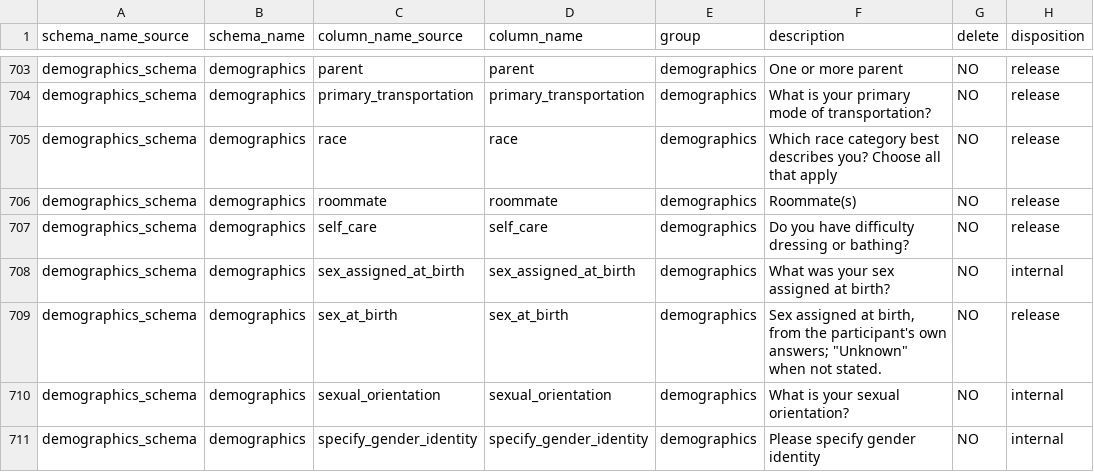
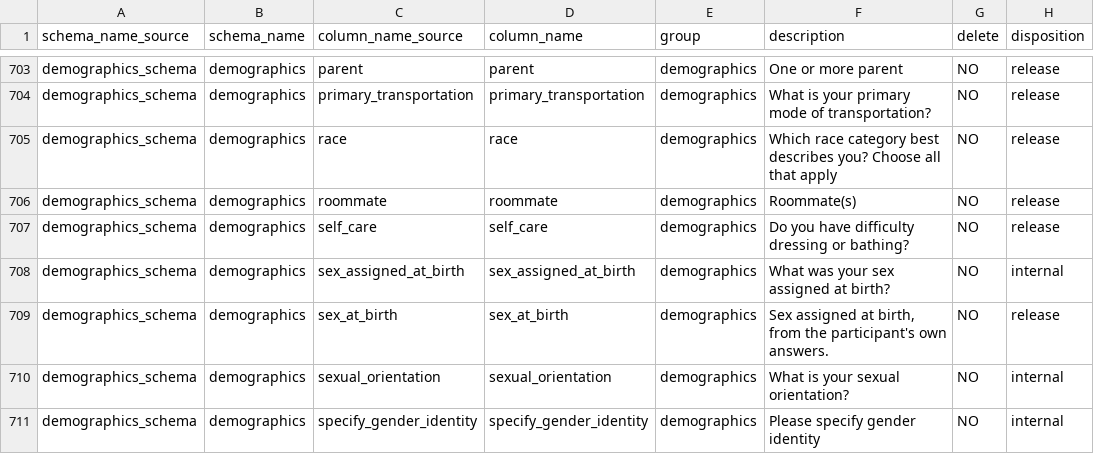
Before and after one commit to sensein/b2aiprep, a CSV file: src/b2aiprep/prepare/resources/bids_field_organization.csv, drawn as a sheet; only a part is shown, gaps mark what is left out; the diff names each change by its address in the sheet, - before the commit and + after, or states it on an @@ line.

```diff
--- a/src/b2aiprep/prepare/resources/bids_field_organization.csv
+++ b/src/b2aiprep/prepare/resources/bids_field_organization.csv
-F709 (description): …participant's own answers; "Unknown" when not stated.
+F709 (description): …participant's own answers.
```
Also changed, not shown: 1 other file.
